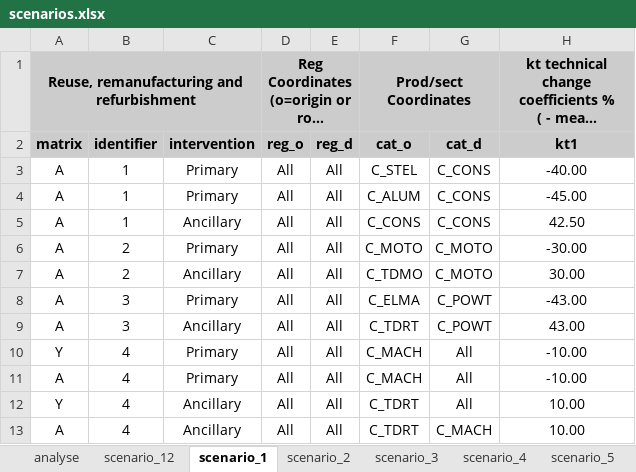
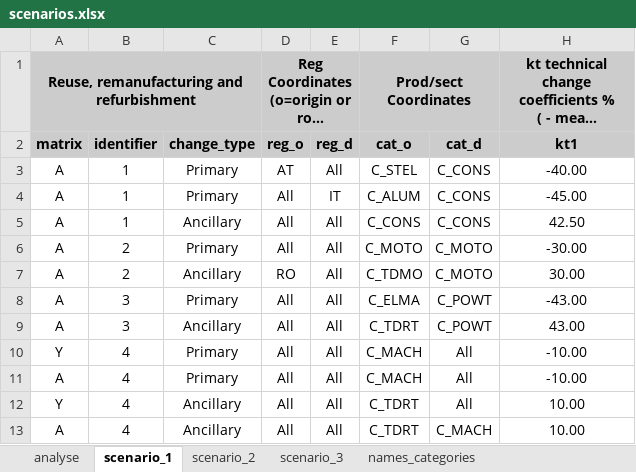
Before and after one commit to CMLPlatform/pycirk, an Excel workbook: pycirk/scenarios.xlsx, sheet scenario_1, drawn as a sheet; only a part is shown; long unchanged cells end in …; values as stored, in another font and other column widths than the file's, no borders; conditional formats not drawn; the diff covers the shown part only; the diff names each change by its address in the sheet, - before the commit and + after, or states it on an @@ line.

Commit message:
Simplified main module to only have 3 methods, improved commenting across the code (more needs to be done), changed intervention to change_type in scenario.xlsx, added coefficient tables of SUTs as possible subject of changes, save_utils is also improved and fixed test_pycirk and the cli. Probably more needs to be done on those two modules. Currently trying to complete a functionality for scenarios directly on SUT.

```diff
--- a/pycirk/scenarios.xlsx (sheet scenario_1)
+++ b/pycirk/scenarios.xlsx (sheet scenario_1)
-sheet tab: scenario_12
-sheet tab: scenario_4
-sheet tab: scenario_5
-C2: intervention
+C2: change_type
-D3: All
+D3: AT
-E4: All
+E4: IT
-D7: All
+D7: RO
```
Also changed, not shown: 23 edited cells elsewhere in this sheet, sheet scenario_3, sheet scenario_2, other sheet tabs, 10 other files.
